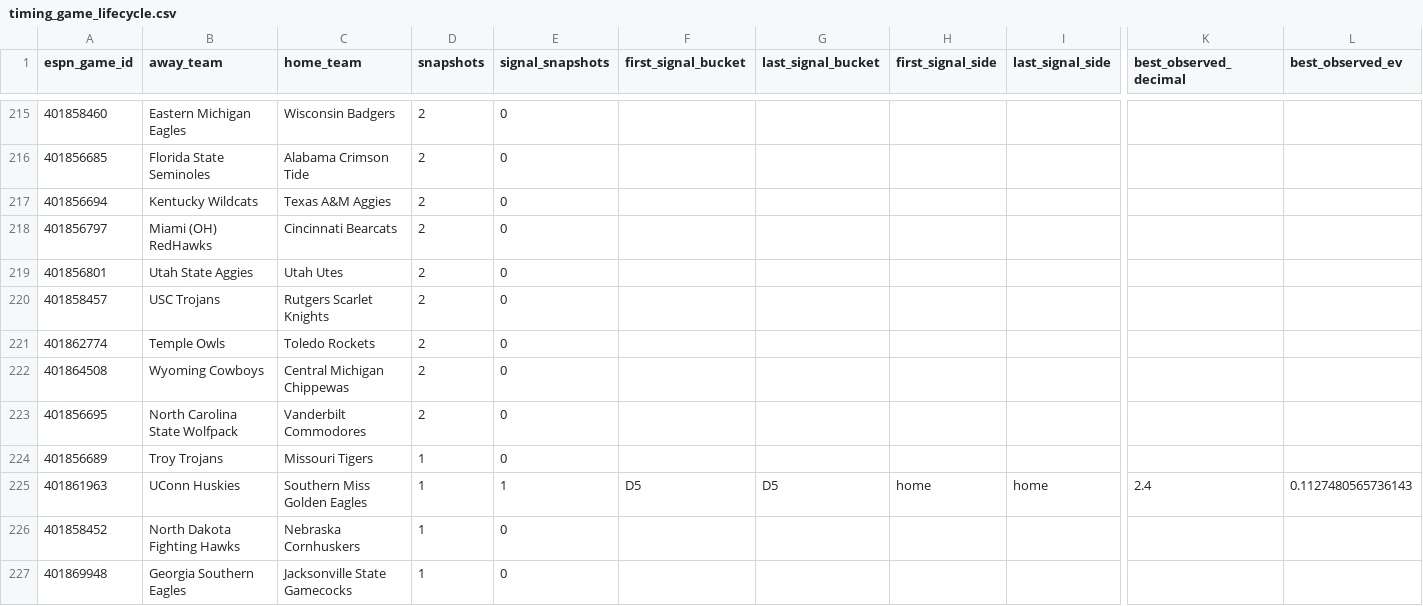
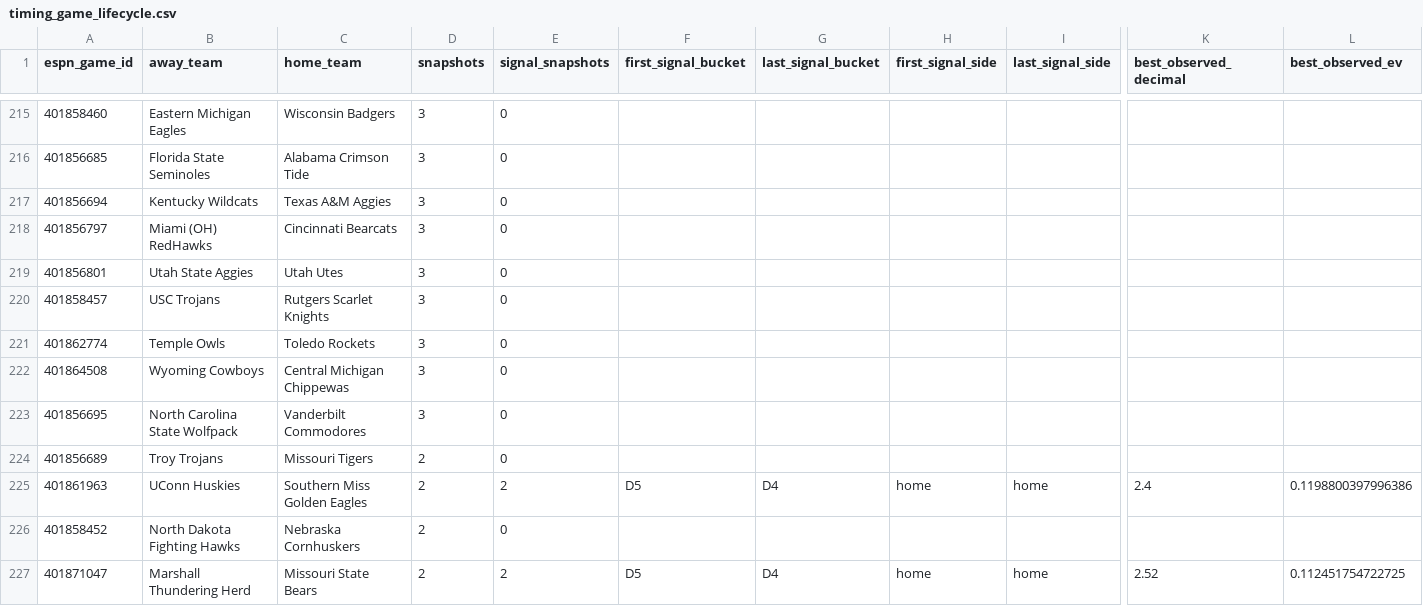
Before and after one commit to drhyphy/ncaa-football-daily-board, a CSV file: model/reports/timing_game_lifecycle.csv, drawn as a sheet; only a part is shown, gaps mark what is left out; removed rows and columns are numbered as before the commit, all else as after; rows hold the shown columns only; the diff covers the shown part only; the diff names each change by its address in the sheet, - before the commit and + after, or states it on an @@ line.

```diff
--- a/model/reports/timing_game_lifecycle.csv
+++ b/model/reports/timing_game_lifecycle.csv
-D215:D223 (snapshots): 2
+D215:D223 (snapshots): 3
-D224:D226 (snapshots): 1
+D224:D226 (snapshots): 2
-E225 (signal_snapshots): 1
+E225 (signal_snapshots): 2
-G225 (last_signal_bucket): D5
+G225 (last_signal_bucket): D4
-L225 (best_observed_ev): 0.1127480565736143
+L225 (best_observed_ev): 0.1198800397996386
-row 227: 401869948 | Georgia Southern Eagles | Jacksonville State Gamecocks | 1 | 0
+row 227: 401871047 | Marshall Thundering Herd | Missouri State Bears | 2 | 2 | D5 | D4 | home | home | 2.52 | 0.112451754722725
```
Also changed, not shown: 7 added rows, 7 removed rows, 1 moved row and 42 edited cells elsewhere in this file, model/reports/timing_by_horizon.csv, model/reports/timing_pairwise_prices.csv, 6 other files.
